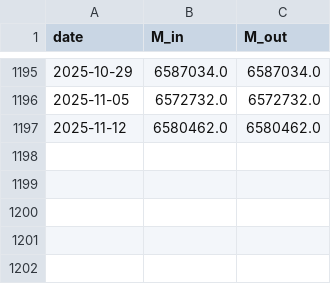
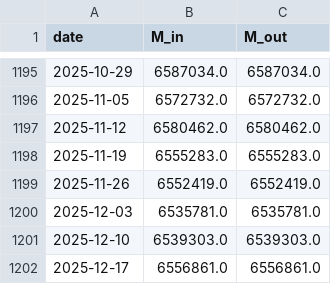
Before and after one commit to ToppyMicroServices/2025_11_Thermo_Credit, a CSV file: data/money_us.csv, drawn as a sheet; only a part is shown, gaps mark what is left out; the diff names each change by its address in the sheet, - before the commit and + after, or states it on an @@ line.

```diff
--- a/data/money_us.csv
+++ b/data/money_us.csv
+row 1198: 2025-11-19 | 6555283.0 | 6555283.0
+row 1199: 2025-11-26 | 6552419.0 | 6552419.0
+row 1200: 2025-12-03 | 6535781.0 | 6535781.0
+row 1201: 2025-12-10 | 6539303.0 | 6539303.0
+row 1202: 2025-12-17 | 6556861.0 | 6556861.0
```
Also changed, not shown: data/external_coupling_us.csv, data/reg_pressure_us.csv, 3 other files.
